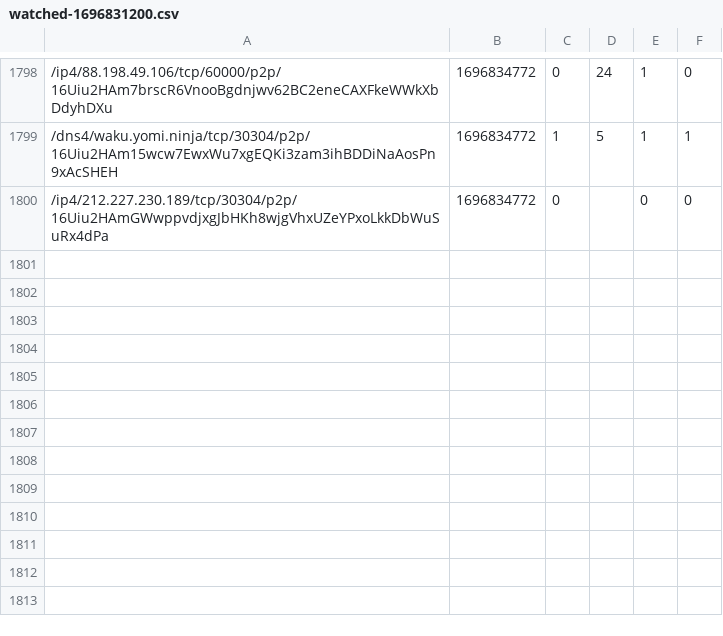
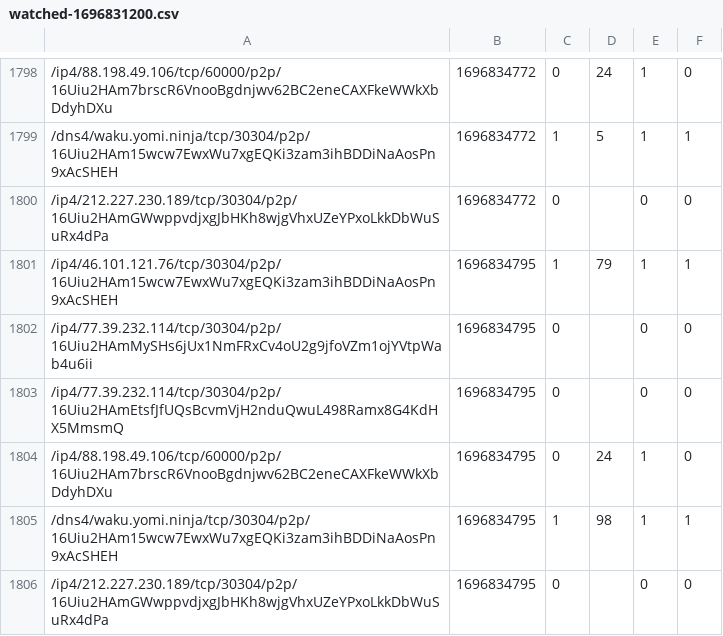
Before and after one commit to vpavlin/waku-watchdog, a CSV file: watched-1696831200.csv, drawn as a sheet; only a part is shown, gaps mark what is left out.

```diff
--- a/watched-1696831200.csv
+++ b/watched-1696831200.csv
@@ -1800 +1800,7 @@
 /ip4/212.227.230.189/tcp/30304/p2p/16Uiu2HAmGWwppvdjxgJbHKh8wjgVhxUZeYPxoLkkDbWuSuRx4dPa;1696834772;0;;0;0
+/ip4/46.101.121.76/tcp/30304/p2p/16Uiu2HAm15wcw7EwxWu7xgEQKi3zam3ihBDDiNaAosPn9xAcSHEH;1696834795;1;79;1;1
+/ip4/77.39.232.114/tcp/30304/p2p/16Uiu2HAmMySHs6jUx1NmFRxCv4oU2g9jfoVZm1ojYVtpWab4u6ii;1696834795;0;;0;0
+/ip4/77.39.232.114/tcp/30304/p2p/16Uiu2HAmEtsfJfUQsBcvmVjH2nduQwuL498Ramx8G4KdHX5MmsmQ;1696834795;0;;0;0
+/ip4/88.198.49.106/tcp/60000/p2p/16Uiu2HAm7brscR6VnooBgdnjwv62BC2eneCAXFkeWWkXbDdyhDXu;1696834795;0;24;1;0
+/dns4/waku.yomi.ninja/tcp/30304/p2p/16Uiu2HAm15wcw7EwxWu7xgEQKi3zam3ihBDDiNaAosPn9xAcSHEH;1696834795;1;98;1;1
+/ip4/212.227.230.189/tcp/30304/p2p/16Uiu2HAmGWwppvdjxgJbHKh8wjgVhxUZeYPxoLkkDbWuSuRx4dPa;1696834795;0;;0;0
```
Also changed, not shown: 1 other file.
